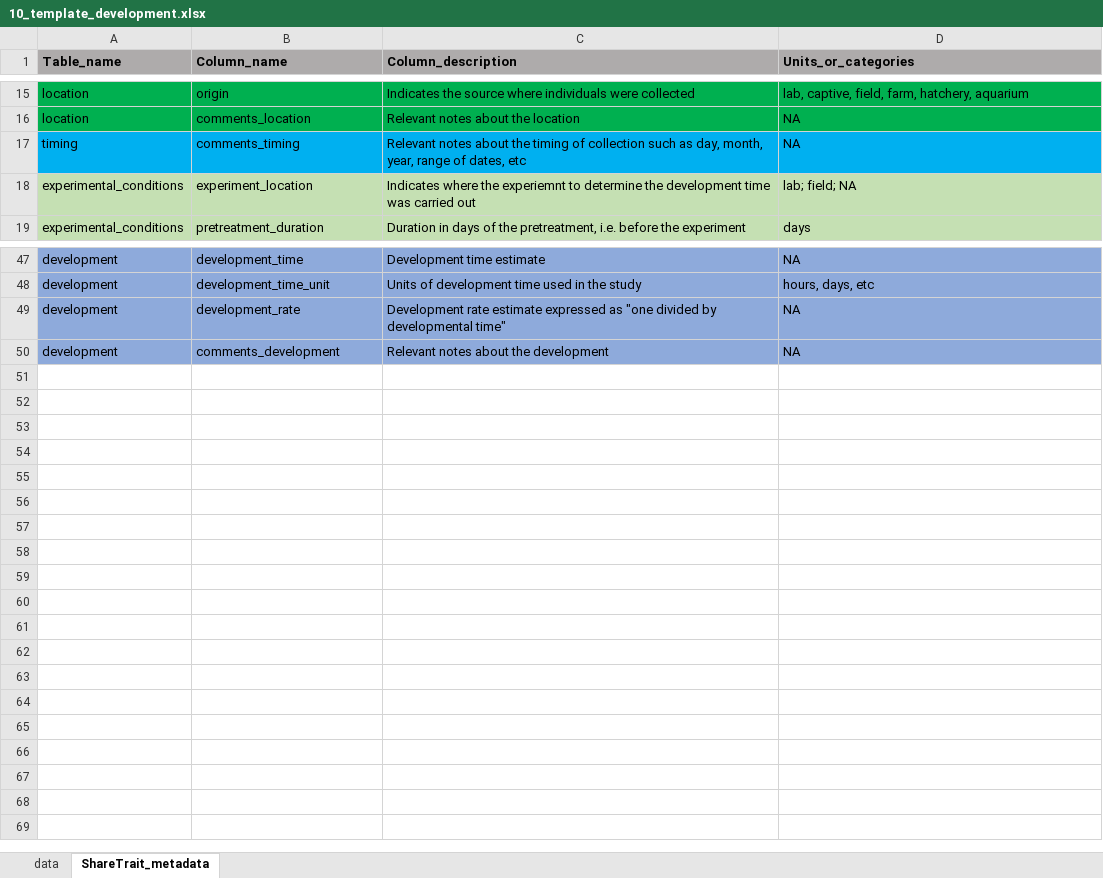
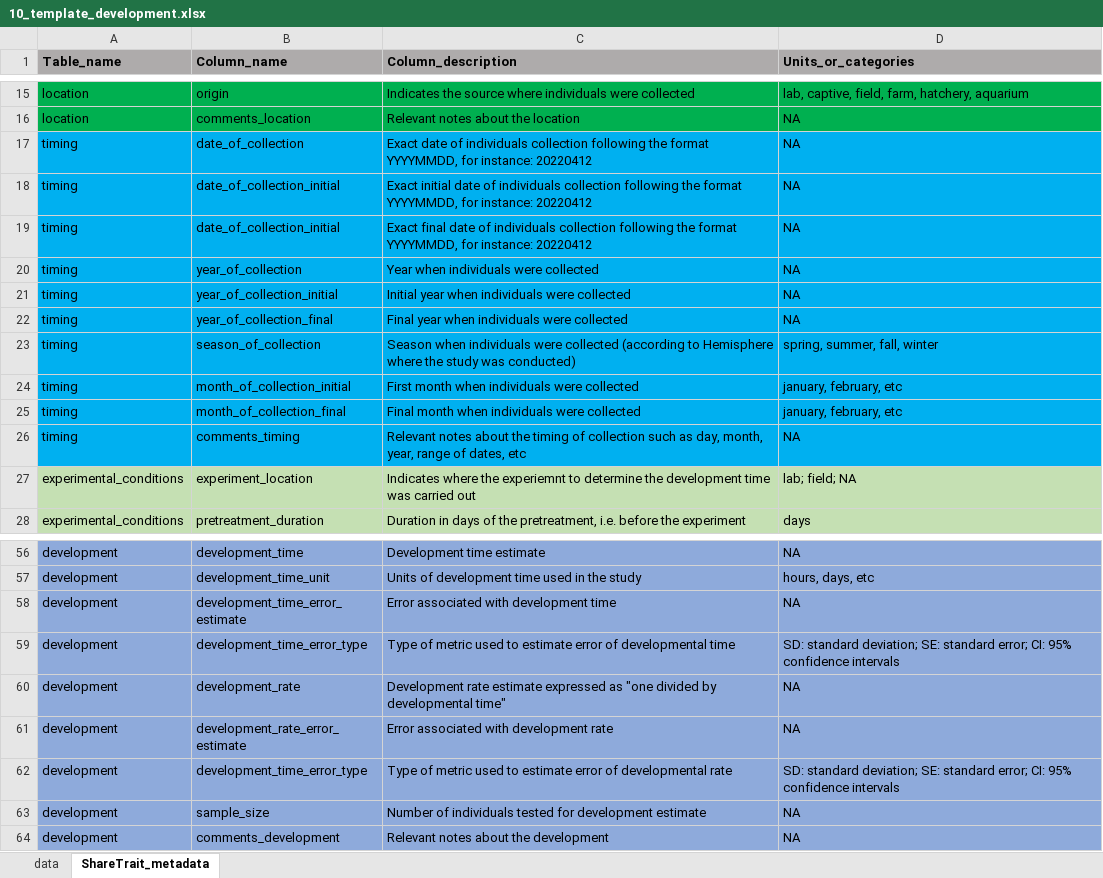
Before and after one commit to ShareTraitProject/ShareTrait, an Excel workbook: Templates/development/10_template_development.xlsx, sheet ShareTrait_metadata, drawn as a sheet; only a part is shown, gaps mark what is left out; values as stored, in another font and other column widths than the file's, no borders; the diff names each change by its address in the sheet, - before the commit and + after, or states it on an @@ line.

```diff
--- a/Templates/development/10_template_development.xlsx (sheet ShareTrait_metadata)
+++ b/Templates/development/10_template_development.xlsx (sheet ShareTrait_metadata)
+row 17: timing | date_of_collection | Exact date of individuals collection following the format YYYYMMDD, for instance: 20220412 | NA
+row 18: timing | date_of_collection_initial | Exact initial date of individuals collection following the format YYYYMMDD, for instance: 20220412 | NA
+row 19: timing | date_of_collection_initial | Exact final date of individuals collection following the format YYYYMMDD, for instance: 20220412 | NA
+row 20: timing | year_of_collection | Year when individuals were collected | NA
+row 21: timing | year_of_collection_initial | Initial year when individuals were collected | NA
+row 22: timing | year_of_collection_final | Final year when individuals were collected | NA
+row 23: timing | season_of_collection | Season when individuals were collected (according to Hemisphere where the study was conducted) | spring, summer, fall, winter
+row 24: timing | month_of_collection_initial | First month when individuals were collected | january, february, etc
+row 25: timing | month_of_collection_final | Final month when individuals were collected | january, february, etc
+row 58: development | development_time_error_estimate | Error associated with development time | NA
+row 59: development | development_time_error_type | Type of metric used to estimate error of developmental time | SD: standard deviation; SE: standard error; CI: 95% confidence intervals
+row 61: development | development_rate_error_estimate | Error associated with development rate | NA
+row 62: development | development_time_error_type | Type of metric used to estimate error of developmental rate | SD: standard deviation; SE: standard error; CI: 95% confidence intervals
+row 63: development | sample_size | Number of individuals tested for development estimate | NA
```
Also changed, not shown: sheet data, Templates/development/9_template_development.xlsx, 6 other files.
